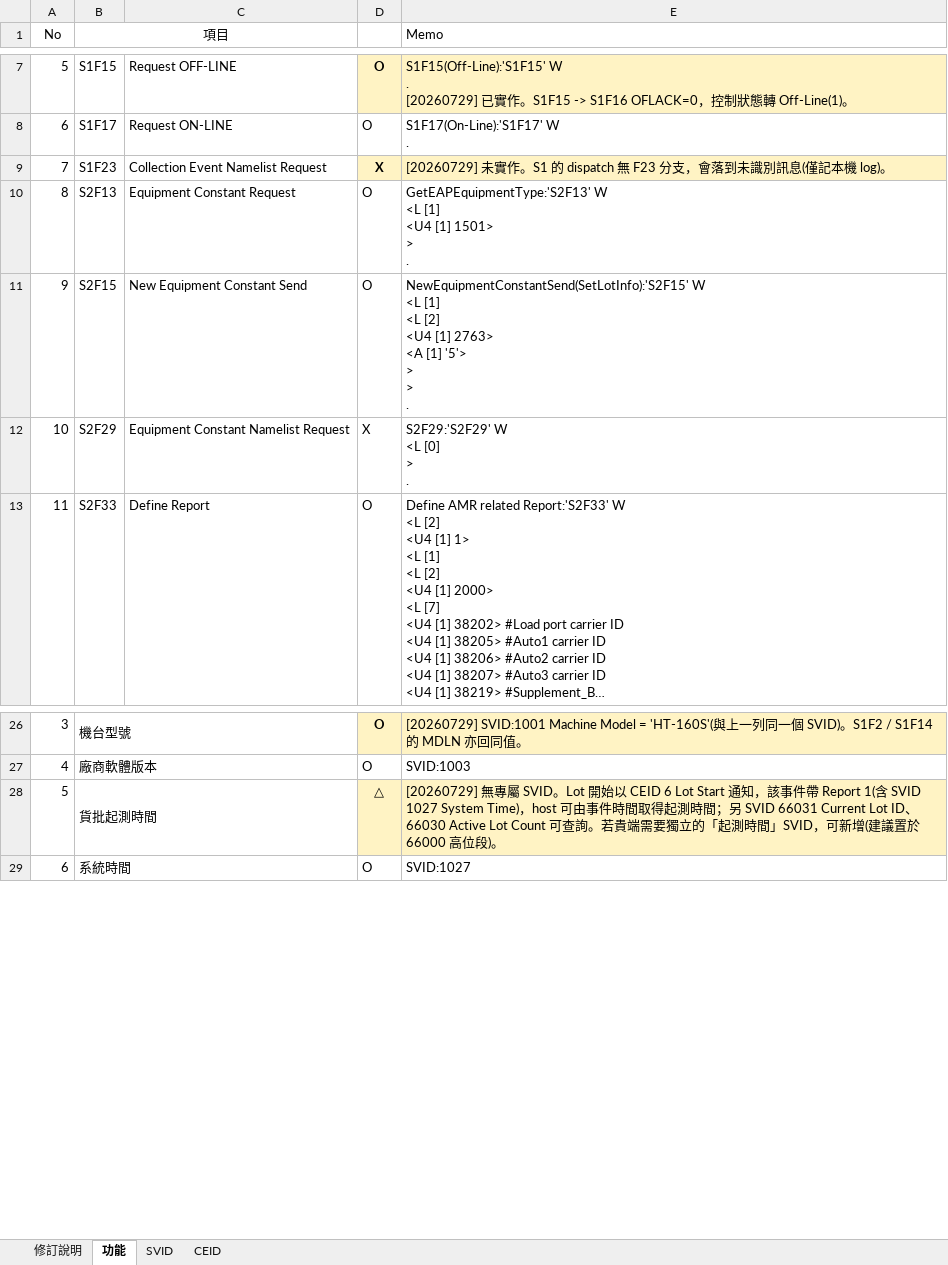
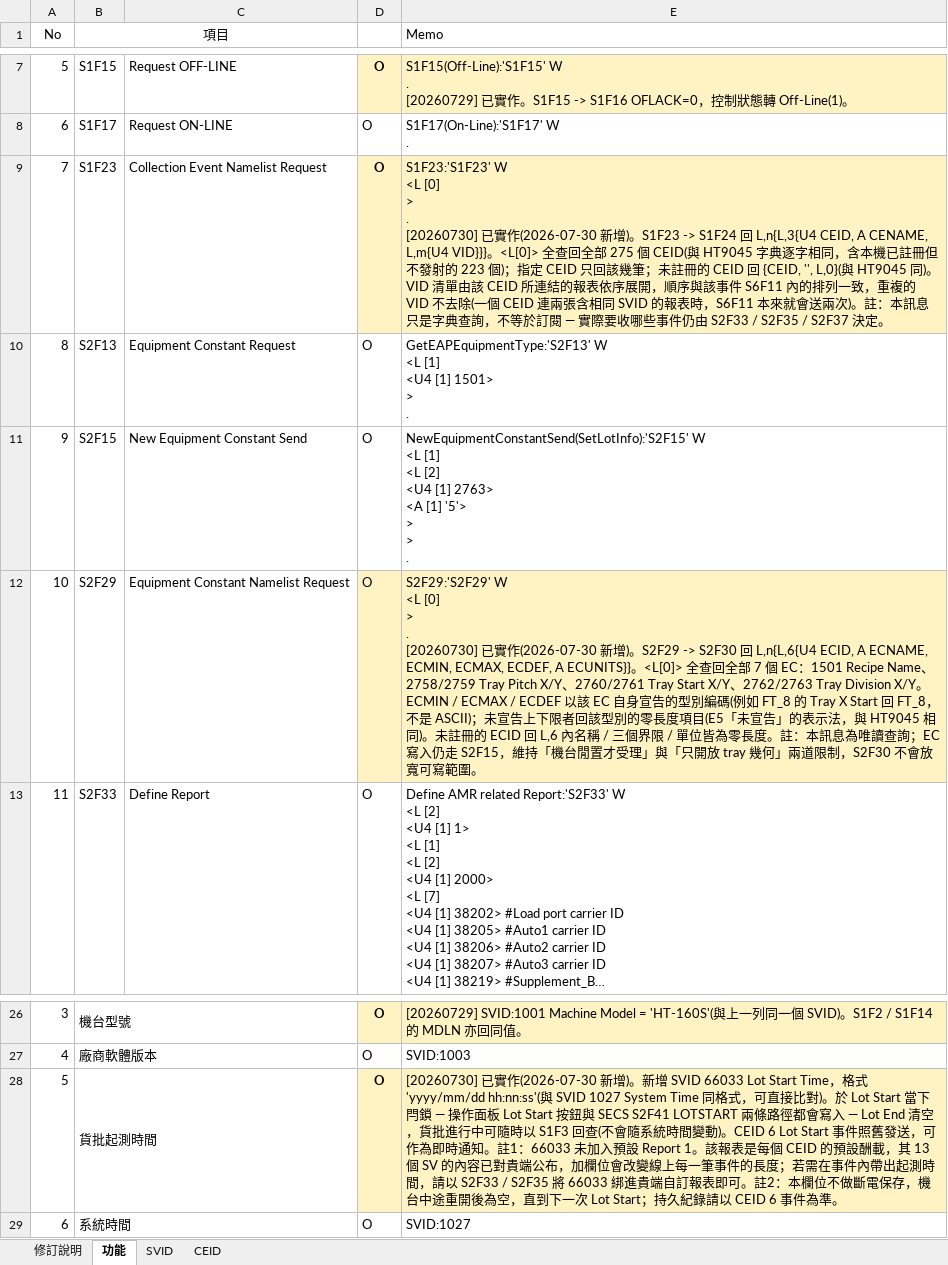
Before and after one commit to HPI-Jimmy-Chiu/HT160S_BCB, an Excel workbook: docs/SECS/SECS_GEM功能_Handler_20260729.xlsx, sheet 功能, drawn as a sheet; only a part is shown, gaps mark what is left out; long unchanged cells end in …; values as stored, in another font and other column widths than the file's, no borders; charts and pictures not drawn; ↵ is a line break in a cell; the diff names each change by its address in the sheet, - before the commit and + after, or states it on an @@ line.

```diff
--- a/docs/SECS/SECS_GEM功能_Handler_20260729.xlsx (sheet 功能)
+++ b/docs/SECS/SECS_GEM功能_Handler_20260729.xlsx (sheet 功能)
-D9: X
+D9: O
-E9 (Memo): [20260729] 未實作。S1 的 dispatch 無 F23 分支，會落到未識別訊息(僅記本機 log)。
+E9 (Memo): S1F23:'S1F23' W ↵ <L [0] ↵ > ↵ . ↵ [20260730] 已實作(2026-07-30 新增)。S1F23 -> S1F24 回 L,n{L,3{U4 CEID, A CENAME, L,m{U4 VID}}}。<L[0]> 全查回全部 275 個 CEID(與 HT9045 字典逐字相同，含本機已註冊但不發射的 223 個)；指定 CEID 只回該幾筆；未註冊的 CEID 回 {CEID, '', L,0}(與 HT9045 同)。VID 清單由該 CEID 所連結的報表依序展開，順序與該事件 S6F11 內的排列一致，重複的 VID 不去除(一個 CEID 連兩張含相同 SVID 的報表時，S6F11 本來就會送兩次)。註：本訊息只是字典查詢，不等於訂閱 — 實際要收哪些事件仍由 S2F33 / S2F35 / S2F37 決定。
-D12: X
+D12: O
-D12:E12 fill: none
+D12:E12 fill: #FFF3C4
-E12 (Memo): …> ↵ .
+E12 (Memo): …> ↵ . ↵ [20260730] 已實作(2026-07-30 新增)。S2F29 -> S2F30 回 L,n{L,6{U4 ECID, A ECNAME, ECMIN, ECMAX, ECDEF, A ECUNITS}}。<L[0]> 全查回全部 7 個 EC：1501 Recipe Name、2758/2759 Tray Pitch X/Y、2760/2761 Tray Start X/Y、2762/2763 Tray Division X/Y。ECMIN / ECMAX / ECDEF 以該 EC 自身宣告的型別編碼(例如 FT_8 的 Tray X Start 回 FT_8，不是 ASCII)；未宣告上下限者回該型別的零長度項目(E5「未宣告」的表示法，與 HT9045 相同)。未註冊的 ECID 回 L,6 內名稱 / 三個界限 / 單位皆為零長度。註：本訊息為唯讀查詢；EC 寫入仍走 S2F15，維持「機台閒置才受理」與「只開放 tray 幾何」兩道限制，S2F30 不會放寬可寫範圍。
-D28: △
+D28: O
-E28 (Memo): [20260729] 無專屬 SVID。Lot 開始以 CEID 6 Lot Start 通知，該事件帶 Report 1(含 SVID 1027 System Time)，host 可由事件時間取得起測時間；另 SVID 66031 Current Lot ID、66030 Active Lot Count 可查詢。若貴端需要獨立的「起測時間」SVID，可新增(建議置於 66000 高位段)。
+E28 (Memo): [20260730] 已實作(2026-07-30 新增)。新增 SVID 66033 Lot Start Time，格式 'yyyy/mm/dd hh:nn:ss'(與 SVID 1027 System Time 同格式，可直接比對)。於 Lot Start 當下閂鎖 — 操作面板 Lot Start 按鈕與 SECS S2F41 LOTSTART 兩條路徑都會寫入 — Lot End 清空，貨批進行中可隨時以 S1F3 回查(不會隨系統時間變動)。CEID 6 Lot Start 事件照舊發送，可作為即時通知。註1：66033 未加入預設 Report 1。該報表是每個 CEID 的預設酬載，其 13 個 SV 的內容已對貴端公布，加欄位會改變線上每一筆事件的長度；若需在事件內帶出起測時間，請以 S2F33 / S2F35 將 66033 綁進貴端自訂報表即可。註2：本欄位不做斷電保存，機台中途重開後為空，直到下一次 Lot Start；持久紀錄請以 CEID 6 事件為準。
```
Also changed, not shown: sheet 修訂說明, sheet SVID, 5 other files.
